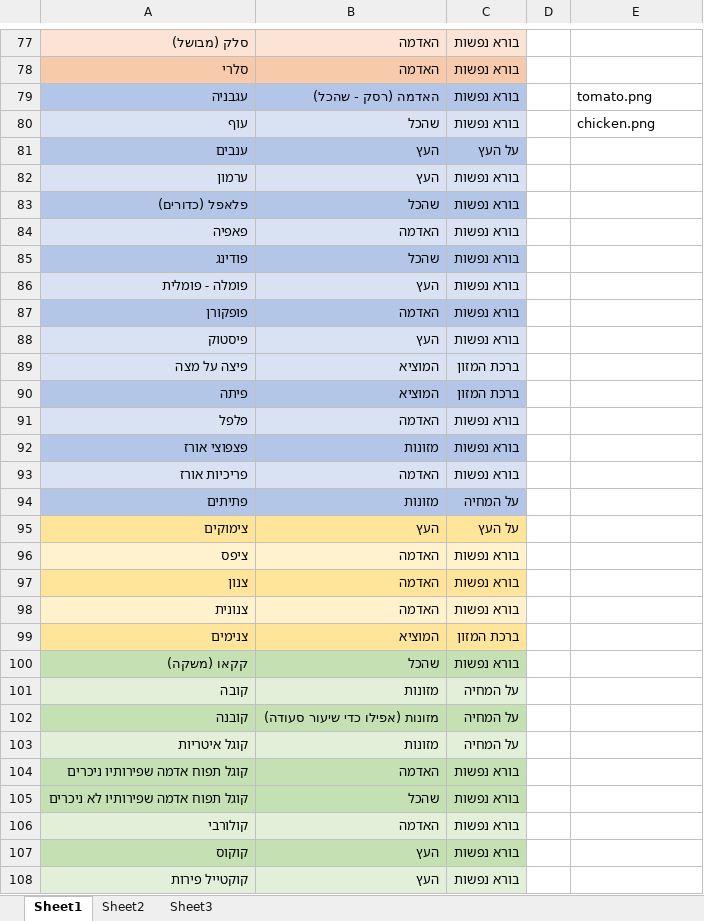
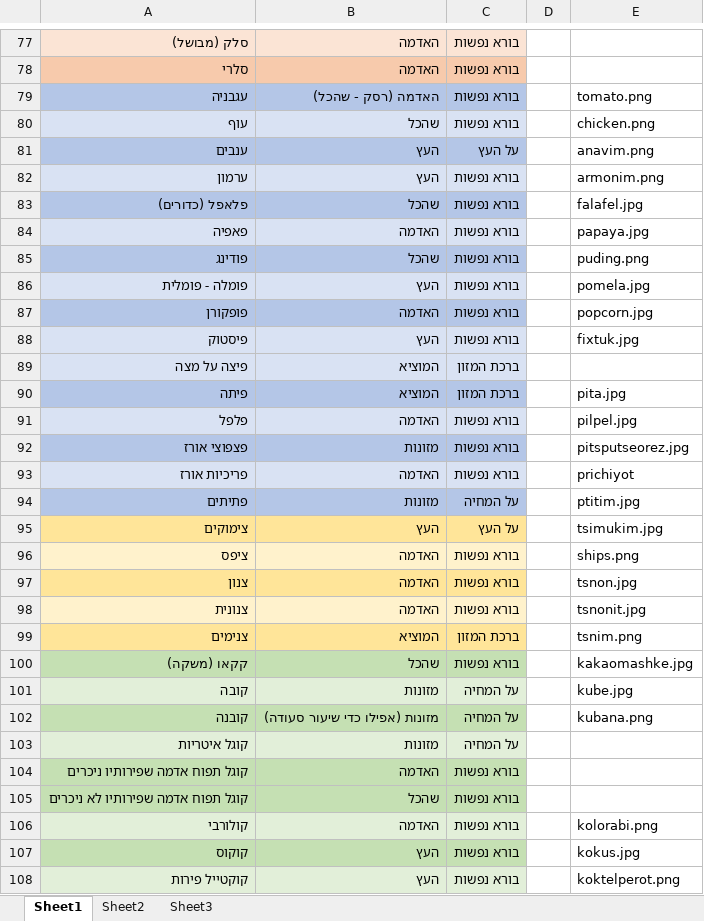
Before and after one commit to yglazner/guess_the_bless, an Excel workbook: DataSet.xlsx, sheet Sheet1, drawn as a sheet; only a part is shown, gaps mark what is left out; values as stored, in another font and other column widths than the file's, no borders; the diff covers the shown part only; the diff names each change by its address in the sheet, - before the commit and + after, or states it on an @@ line.

Commit message:
update pictures in table

```diff
--- a/DataSet.xlsx (sheet Sheet1)
+++ b/DataSet.xlsx (sheet Sheet1)
-E81: (empty)
+E81: anavim.png
-E82: (empty)
+E82: armonim.png
-E83: (empty)
+E83: falafel.jpg
-E84: (empty)
+E84: papaya.jpg
-E85: (empty)
+E85: puding.png
-E86: (empty)
+E86: pomela.jpg
-E87: (empty)
+E87: popcorn.jpg
-E88: (empty)
+E88: fixtuk.jpg
-E90: (empty)
+E90: pita.jpg
-E91: (empty)
+E91: pilpel.jpg
-E92: (empty)
+E92: pitsputseorez.jpg
-E93: (empty)
+E93: prichiyot
-E94: (empty)
+E94: ptitim.jpg
-E95: (empty)
+E95: tsimukim.jpg
-E96: (empty)
+E96: ships.png
-E97: (empty)
+E97: tsnon.jpg
-E98: (empty)
+E98: tsnonit.jpg
-E99: (empty)
+E99: tsnim.png
-E100: (empty)
+E100: kakaomashke.jpg
-E101: (empty)
+E101: kube.jpg
-E102: (empty)
+E102: kubana.png
-E106: (empty)
+E106: kolorabi.png
-E107: (empty)
+E107: kokus.jpg
-E108: (empty)
+E108: koktelperot.png
```
Also changed, not shown: 33 edited cells elsewhere in this sheet.
